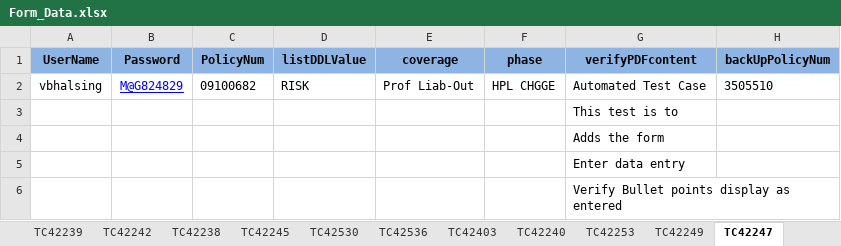
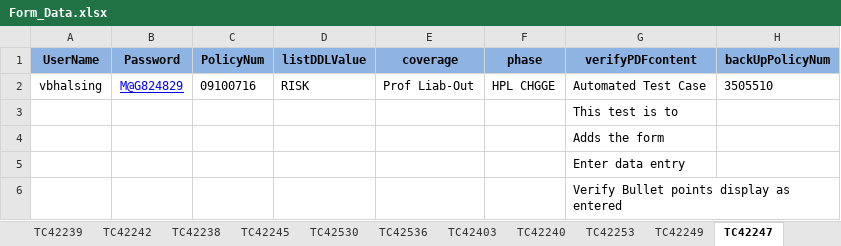
Before and after one commit to vbhalsing-mag/MMTestSuite_Final_XP, an Excel workbook: src/main/resources/Form_Data.xlsx, sheet TC42247, drawn as a sheet; only a part is shown; values as stored, in another font and other column widths than the file's, no borders; the diff names each change by its address in the sheet, - before the commit and + after, or states it on an @@ line.

```diff
--- a/src/main/resources/Form_Data.xlsx (sheet TC42247)
+++ b/src/main/resources/Form_Data.xlsx (sheet TC42247)
-C2 (PolicyNum): 09100682
+C2 (PolicyNum): 09100716
```
Also changed, not shown: sheet TC42244, sheet TC42250, sheet TC42246, sheet TC42405, sheet TC42243, sheet TC42252, 10 more sheets, 3 other files.
